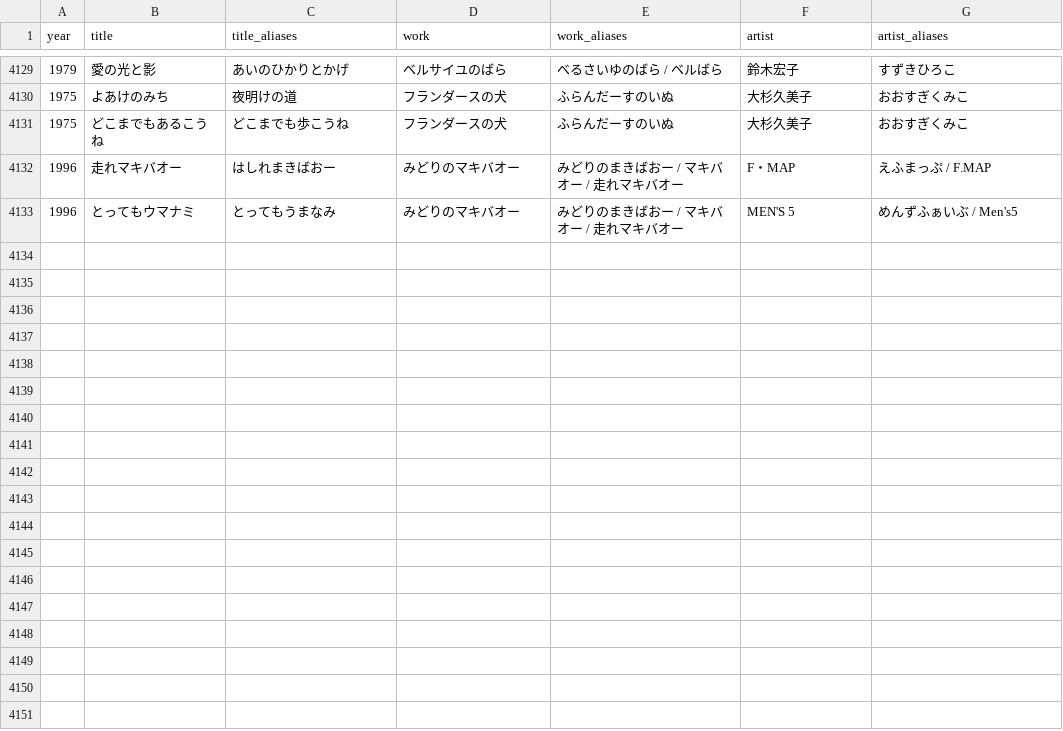
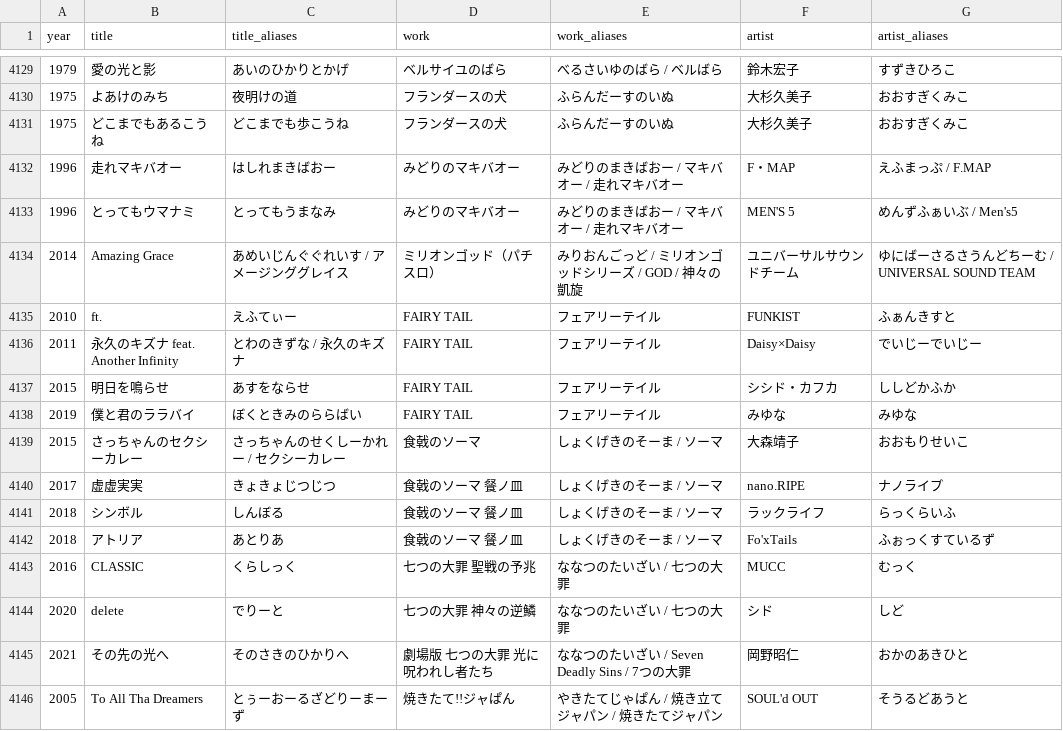
Before and after one commit to millskn-beep/intro-don-jpop, a CSV file: data/aliases.csv, drawn as a sheet; only a part is shown, gaps mark what is left out; the diff covers the shown part only; the diff names each change by its address in the sheet, - before the commit and + after, or states it on an @@ line.

```diff
--- a/data/aliases.csv
+++ b/data/aliases.csv
+row 4134: 2014 | Amazing Grace | あめいじんぐぐれいす / アメージンググレイス | ミリオンゴッド（パチスロ） | みりおんごっど / ミリオンゴッドシリーズ / GOD / 神々の凱旋 | ユニバーサルサウンドチーム | ゆにばーさるさうんどちーむ / UNIVERSAL SOUND TEAM
+row 4135: 2010 | ft. | えふてぃー | FAIRY TAIL | フェアリーテイル | FUNKIST | ふぁんきすと
+row 4136: 2011 | 永久のキズナ feat. Another Infinity | とわのきずな / 永久のキズナ | FAIRY TAIL | フェアリーテイル | Daisy×Daisy | でいじーでいじー
+row 4137: 2015 | 明日を鳴らせ | あすをならせ | FAIRY TAIL | フェアリーテイル | シシド・カフカ | ししどかふか
+row 4138: 2019 | 僕と君のララバイ | ぼくときみのららばい | FAIRY TAIL | フェアリーテイル | みゆな | みゆな
+row 4139: 2015 | さっちゃんのセクシーカレー | さっちゃんのせくしーかれー / セクシーカレー | 食戟のソーマ | しょくげきのそーま / ソーマ | 大森靖子 | おおもりせいこ
+row 4140: 2017 | 虚虚実実 | きょきょじつじつ | 食戟のソーマ 餐ノ皿 | しょくげきのそーま / ソーマ | nano.RIPE | ナノライプ
+row 4141: 2018 | シンボル | しんぼる | 食戟のソーマ 餐ノ皿 | しょくげきのそーま / ソーマ | ラックライフ | らっくらいふ
+row 4142: 2018 | アトリア | あとりあ | 食戟のソーマ 餐ノ皿 | しょくげきのそーま / ソーマ | Fo'xTails | ふぉっくすているず
+row 4143: 2016 | CLASSIC | くらしっく | 七つの大罪 聖戦の予兆 | ななつのたいざい / 七つの大罪 | MUCC | むっく
+row 4144: 2020 | delete | でりーと | 七つの大罪 神々の逆鱗 | ななつのたいざい / 七つの大罪 | シド | しど
+row 4145: 2021 | その先の光へ | そのさきのひかりへ | 劇場版 七つの大罪 光に呪われし者たち | ななつのたいざい / Seven Deadly Sins / 7つの大罪 | 岡野昭仁 | おかのあきひと
+row 4146: 2005 | To All Tha Dreamers | とぅーおーるざどりーまーず | 焼きたて!!ジャぱん | やきたてじゃぱん / 焼き立てジャパン / 焼きたてジャパン | SOUL'd OUT | そうるどあうと
```
Also changed, not shown: 13 added rows and 13 edited cells elsewhere in this file, 14 other files.
